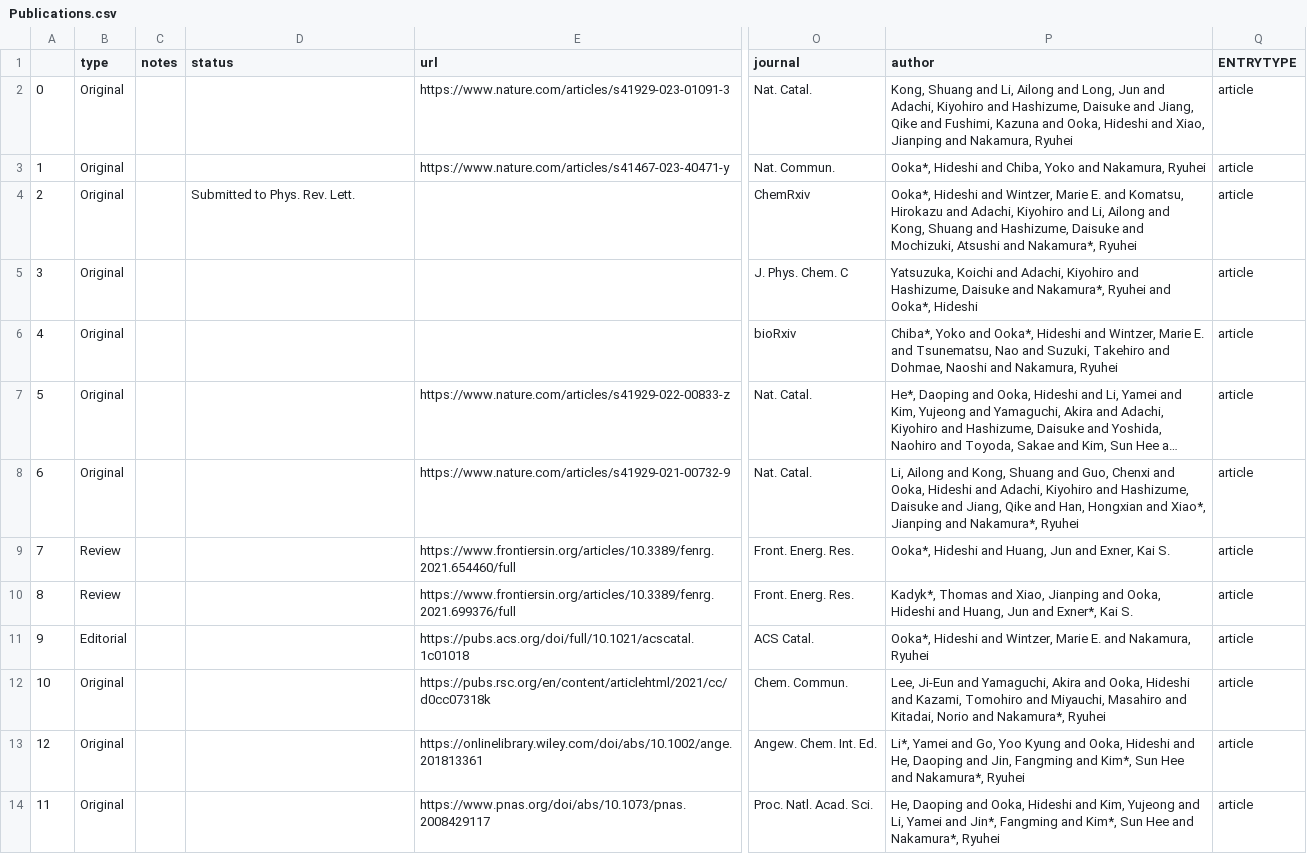
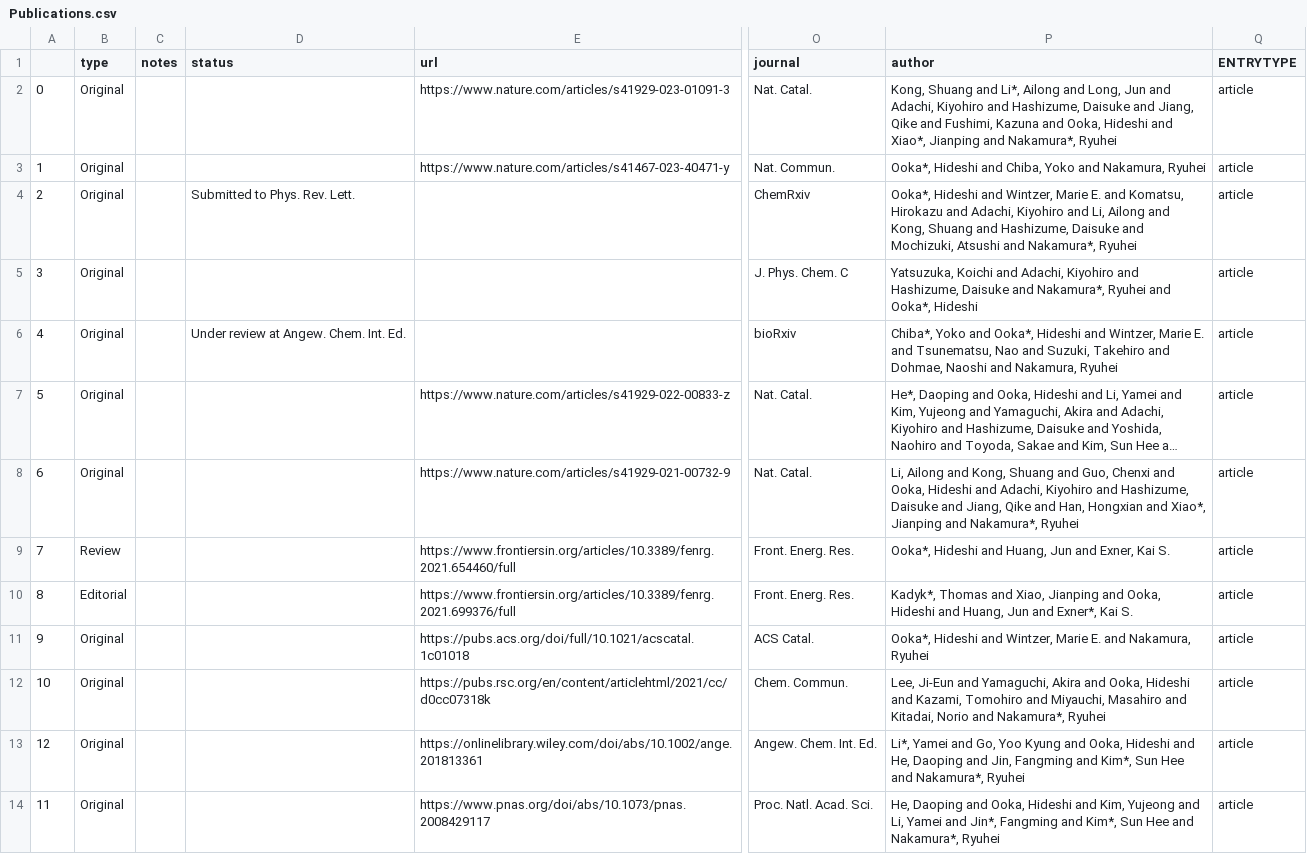
Before and after one commit to HideshiOoka/Homepage, a CSV file: achievements/Publications.csv, drawn as a sheet; only a part is shown, gaps mark what is left out; long unchanged cells end in …; the diff names each change by its address in the sheet, - before the commit and + after, or states it on an @@ line.

Commit message:
updated publication list fixed minor mistakes and added links to journal and preprints

```diff
--- a/achievements/Publications.csv
+++ b/achievements/Publications.csv
-P2 (author): …Shuang and Li, Ailong and Long, Jun and Adachi, Kiyohiro and Hashizume, Daisuke and Jiang, Qike and Fushimi, Kazuna and Ooka, Hideshi and Xiao, Jianping and Nakamura, Ryuhei
+P2 (author): …Shuang and Li*, Ailong and Long, Jun and Adachi, Kiyohiro and Hashizume, Daisuke and Jiang, Qike and Fushimi, Kazuna and Ooka, Hideshi and Xiao*, Jianping and Nakamura*, Ryuhei
-D6 (status): (empty)
+D6 (status): Under review at Angew. Chem. Int. Ed.
-B10 (type): Review
+B10 (type): Editorial
-B11 (type): Editorial
+B11 (type): Original
```
Also changed, not shown: 4 other files.
